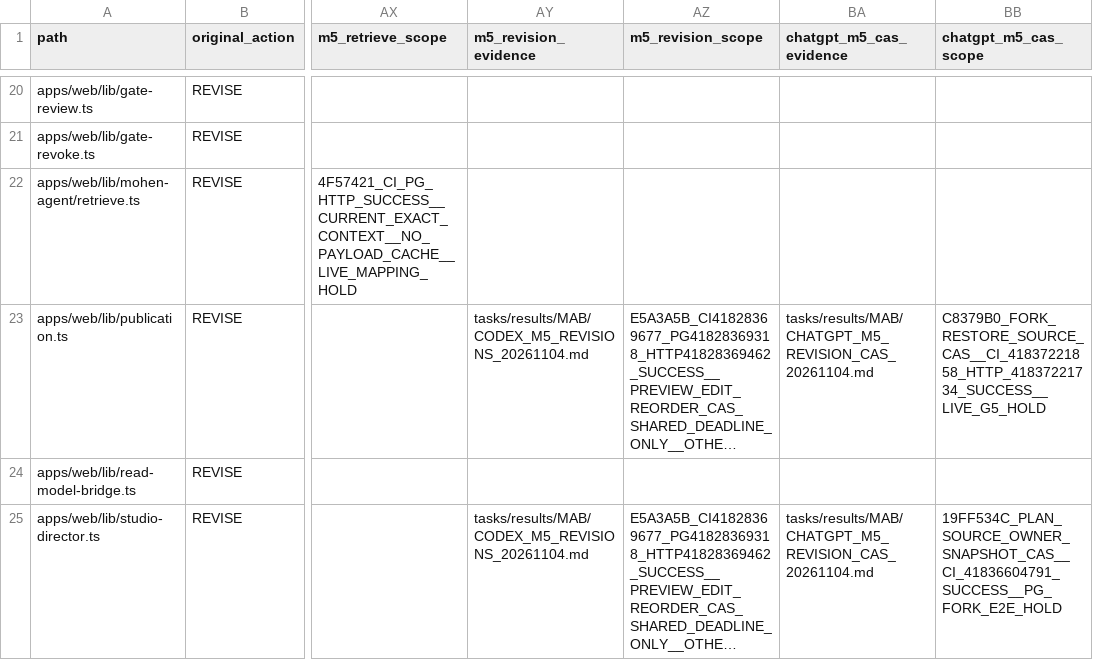
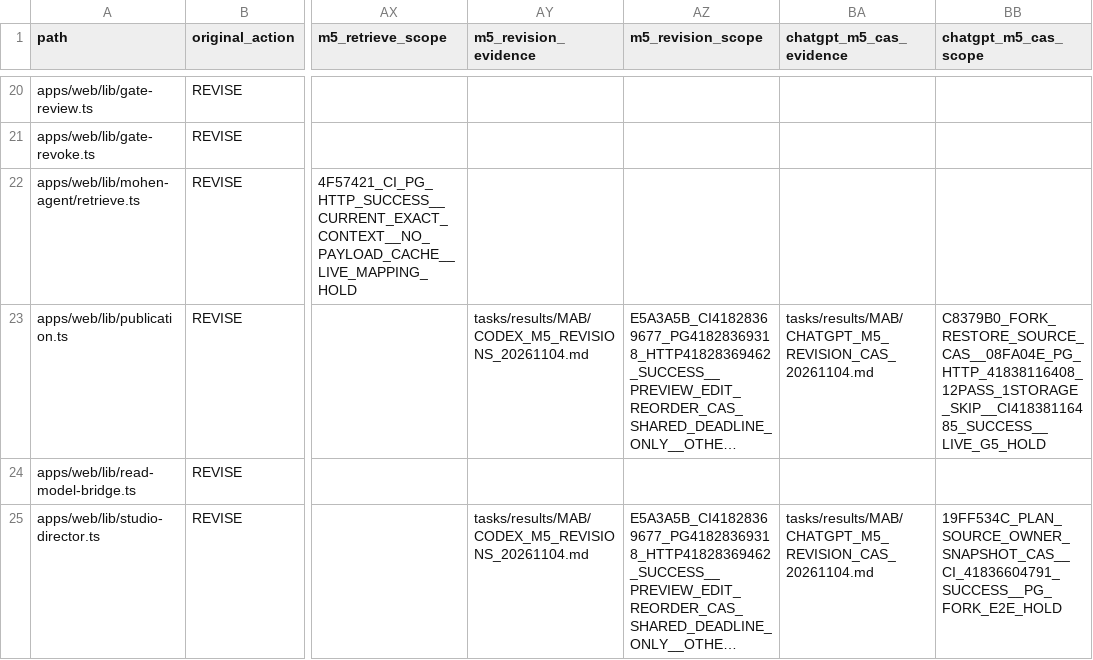
Before and after one commit to xiezuojie03-web/mohen-agent-2.0, a CSV file: tasks/implementation/MAB/target-diff.csv, drawn as a sheet; only a part is shown, gaps mark what is left out; long unchanged cells end in …; the diff names each change by its address in the sheet, - before the commit and + after, or states it on an @@ line.

Commit message:
docs(mab): close isolated M5 fork restore E2E with exact CI and PG evidence

```diff
--- a/tasks/implementation/MAB/target-diff.csv
+++ b/tasks/implementation/MAB/target-diff.csv
-BB23 (chatgpt_m5_cas_scope): C8379B0_FORK_RESTORE_SOURCE_CAS__CI_41837221858_HTTP_41837221734_SUCCESS__LIVE_G5_HOLD
+BB23 (chatgpt_m5_cas_scope): C8379B0_FORK_RESTORE_SOURCE_CAS__08FA04E_PG_HTTP_41838116408_12PASS_1STORAGE_SKIP__CI41838116485_SUCCESS__LIVE_G5_HOLD
```
Also changed, not shown: 3 other files.
